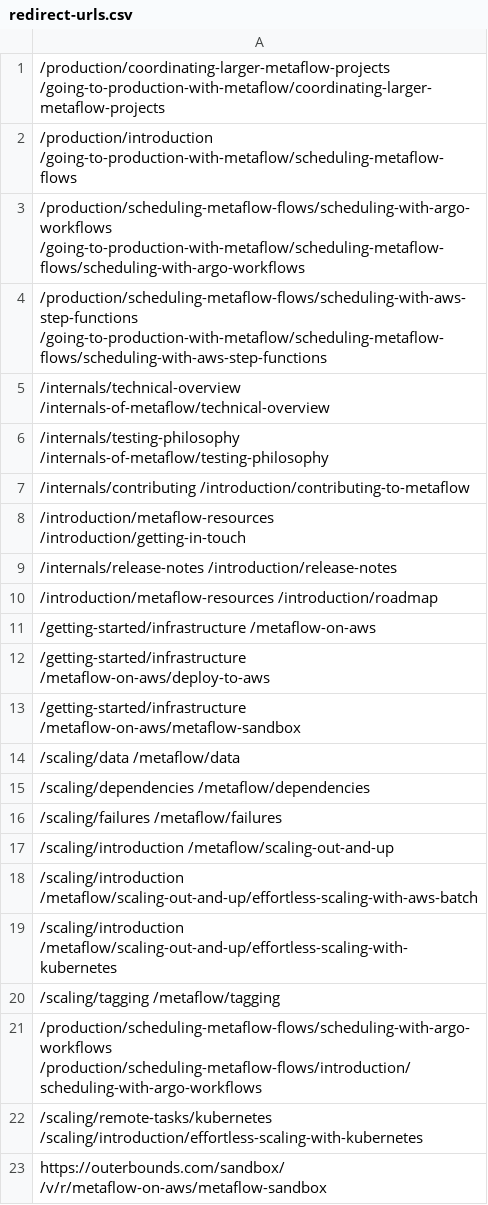
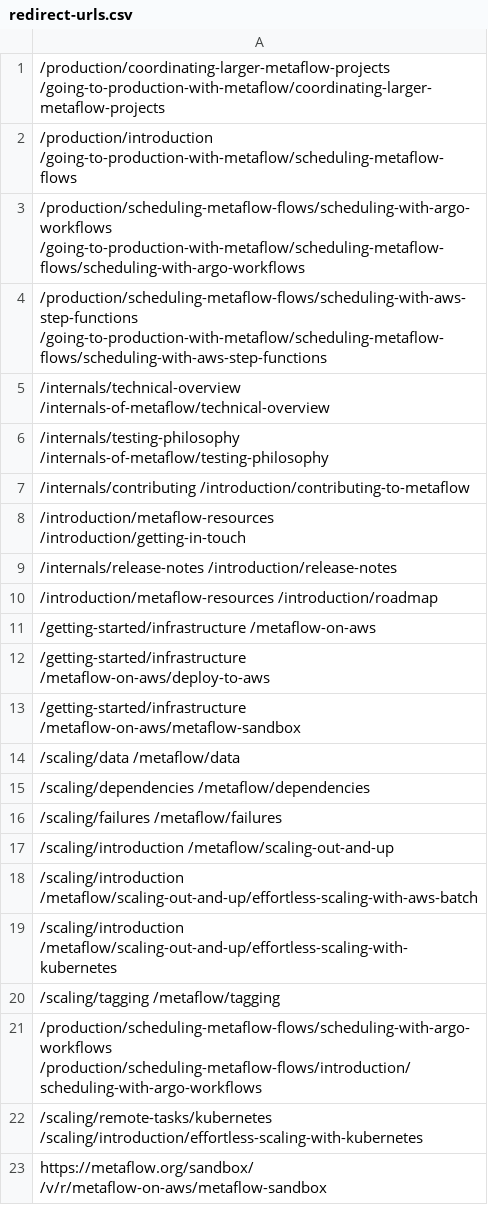
Before and after one commit to Netflix/metaflow-docs, a CSV file: redirect-urls.csv, drawn as a sheet.

```diff
--- a/redirect-urls.csv
+++ b/redirect-urls.csv
@@ -22,2 +22,2 @@
 /scaling/remote-tasks/kubernetes /scaling/introduction/effortless-scaling-with-kubernetes
-https://outerbounds.com/sandbox/ /v/r/metaflow-on-aws/metaflow-sandbox
+https://metaflow.org/sandbox/ /v/r/metaflow-on-aws/metaflow-sandbox
```
Also changed, not shown: 9 other files.
